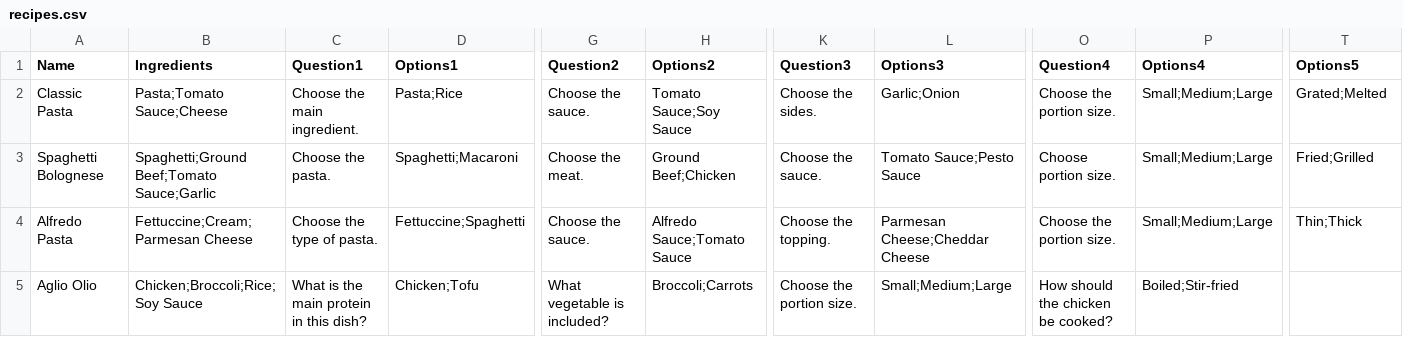
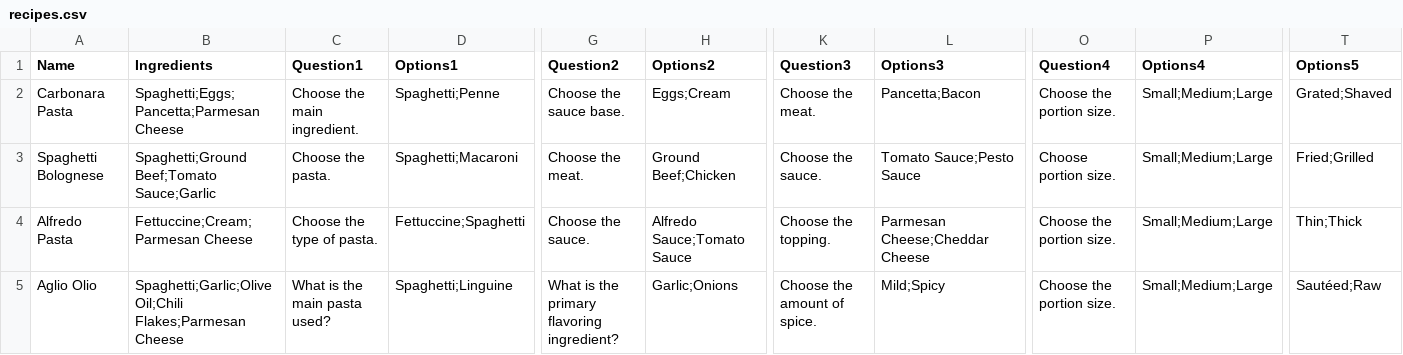
Before and after one commit to zxjustin/wecooked, a CSV file: wecooked/assets/recipes.csv, drawn as a sheet; only a part is shown, gaps mark what is left out; the diff covers the shown part only; the diff names each change by its address in the sheet, - before the commit and + after, or states it on an @@ line.

Commit message:
Updated csv and images for recipe

```diff
--- a/wecooked/assets/recipes.csv
+++ b/wecooked/assets/recipes.csv
-A2 (Name): Classic Pasta
+A2 (Name): Carbonara Pasta
-B2 (Ingredients): Pasta;Tomato Sauce;Cheese
+B2 (Ingredients): Spaghetti;Eggs;Pancetta;Parmesan Cheese
-D2 (Options1): Pasta;Rice
+D2 (Options1): Spaghetti;Penne
-G2 (Question2): Choose the sauce.
+G2 (Question2): Choose the sauce base.
-H2 (Options2): Tomato Sauce;Soy Sauce
+H2 (Options2): Eggs;Cream
-K2 (Question3): Choose the sides.
+K2 (Question3): Choose the meat.
-L2 (Options3): Garlic;Onion
+L2 (Options3): Pancetta;Bacon
-T2 (Options5): Grated;Melted
+T2 (Options5): Grated;Shaved
-B5 (Ingredients): Chicken;Broccoli;Rice;Soy Sauce
+B5 (Ingredients): Spaghetti;Garlic;Olive Oil;Chili Flakes;Parmesan Cheese
-C5 (Question1): What is the main protein in this dish?
+C5 (Question1): What is the main pasta used?
-D5 (Options1): Chicken;Tofu
+D5 (Options1): Spaghetti;Linguine
-G5 (Question2): What vegetable is included?
+G5 (Question2): What is the primary flavoring ingredient?
-H5 (Options2): Broccoli;Carrots
+H5 (Options2): Garlic;Onions
-K5 (Question3): Choose the portion size.
+K5 (Question3): Choose the amount of spice.
-L5 (Options3): Small;Medium;Large
+L5 (Options3): Mild;Spicy
-O5 (Question4): How should the chicken be cooked?
+O5 (Question4): Choose the portion size.
-P5 (Options4): Boiled;Stir-fried
+P5 (Options4): Small;Medium;Large
-T5 (Options5): (empty)
+T5 (Options5): Sautéed;Raw
```
Also changed, not shown: 4 edited cells elsewhere in this file, 4 other files.
